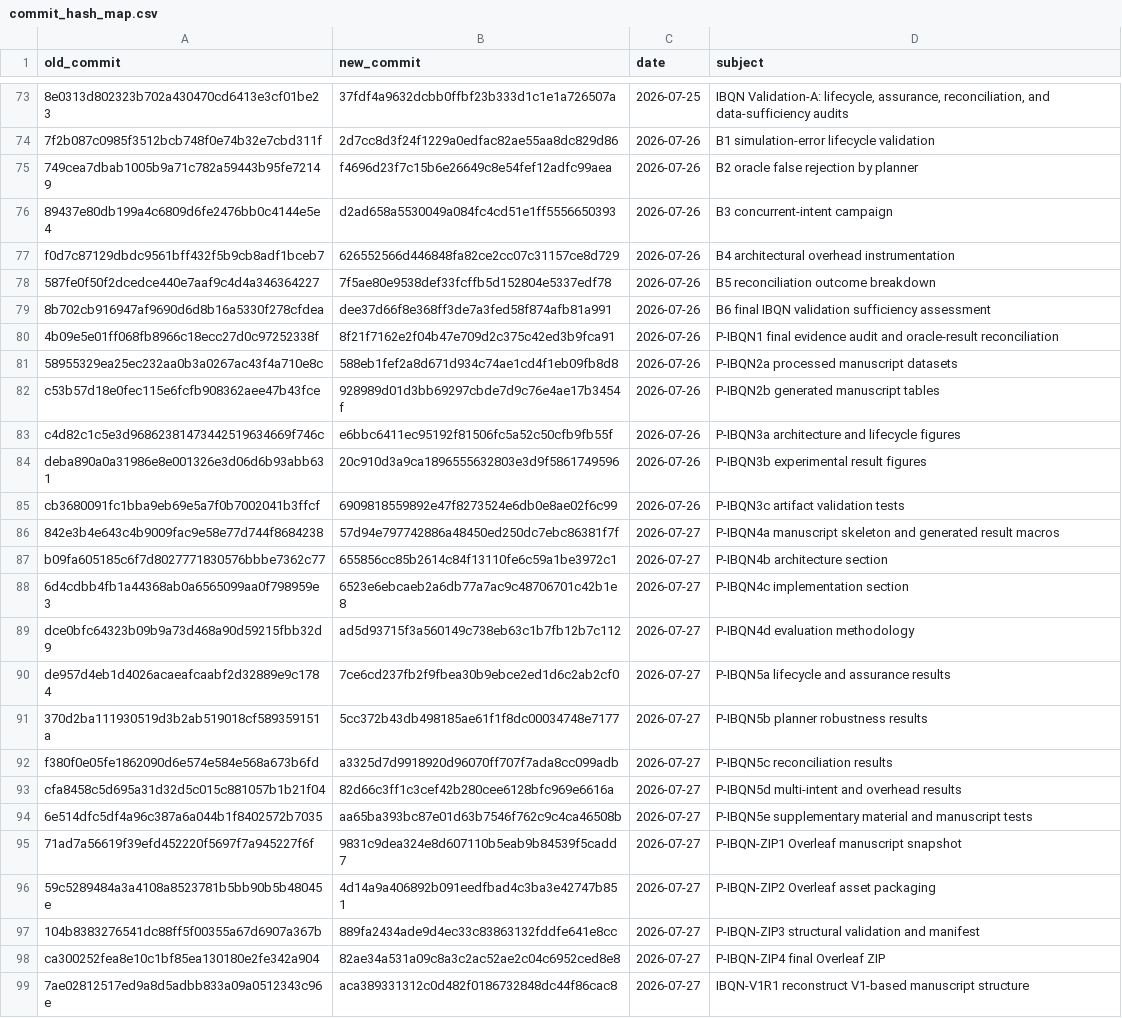
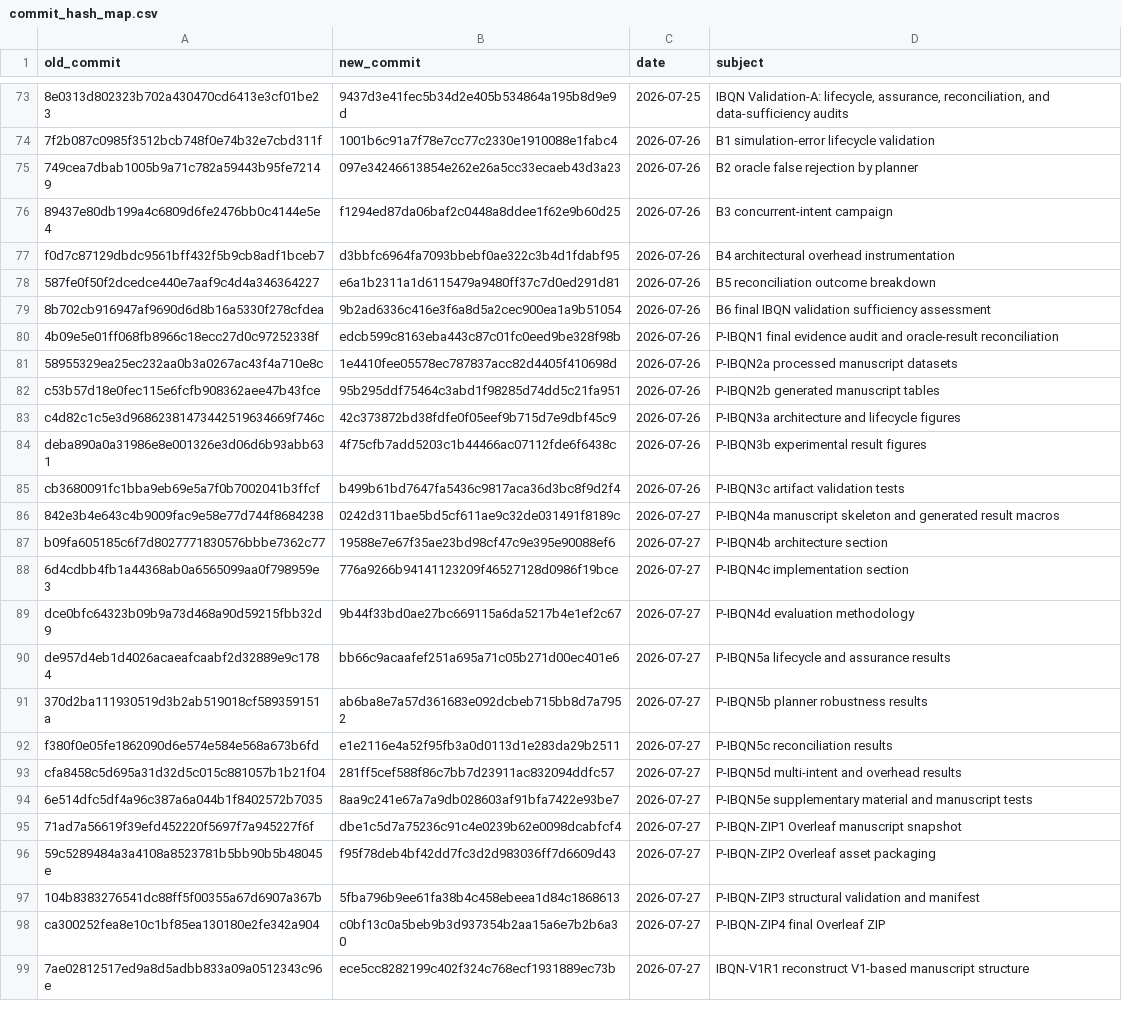
Before and after one commit to DiegoAbreuSWB/intentqnet, a CSV file: docs/commit_hash_map.csv, drawn as a sheet; only a part is shown, gaps mark what is left out; the diff covers the shown part only; the diff names each change by its address in the sheet, - before the commit and + after, or states it on an @@ line.

Commit message:
Hash map after removing the manuscript sources from the history
docs/commit_hash_map.csv now maps each of the 122 hashes recorded before 2026-10-03 (manifests, project_git_commit columns, notebook outputs, docs) to its current commit; the provenance notes and the git diff command in results/realistic/README.md use the current hashes.

```diff
--- a/docs/commit_hash_map.csv
+++ b/docs/commit_hash_map.csv
-B73 (new_commit): 37fdf4a9632dcbb0ffbf23b333d1c1e1a726507a
+B73 (new_commit): 9437d3e41fec5b34d2e405b534864a195b8d9e9d
-B74 (new_commit): 2d7cc8d3f24f1229a0edfac82ae55aa8dc829d86
+B74 (new_commit): 1001b6c91a7f78e7cc77c2330e1910088e1fabc4
-B75 (new_commit): f4696d23f7c15b6e26649c8e54fef12adfc99aea
+B75 (new_commit): 097e34246613854e262e26a5cc33ecaeb43d3a23
-B76 (new_commit): d2ad658a5530049a084fc4cd51e1ff5556650393
+B76 (new_commit): f1294ed87da06baf2c0448a8ddee1f62e9b60d25
-B77 (new_commit): 626552566d446848fa82ce2cc07c31157ce8d729
+B77 (new_commit): d3bbfc6964fa7093bbebf0ae322c3b4d1fdabf95
-B78 (new_commit): 7f5ae80e9538def33fcffb5d152804e5337edf78
+B78 (new_commit): e6a1b2311a1d6115479a9480ff37c7d0ed291d81
-B79 (new_commit): dee37d66f8e368ff3de7a3fed58f874afb81a991
+B79 (new_commit): 9b2ad6336c416e3f6a8d5a2cec900ea1a9b51054
-B80 (new_commit): 8f21f7162e2f04b47e709d2c375c42ed3b9fca91
+B80 (new_commit): edcb599c8163eba443c87c01fc0eed9be328f98b
-B81 (new_commit): 588eb1fef2a8d671d934c74ae1cd4f1eb09fb8d8
+B81 (new_commit): 1e4410fee05578ec787837acc82d4405f410698d
-B82 (new_commit): 928989d01d3bb69297cbde7d9c76e4ae17b3454f
+B82 (new_commit): 95b295ddf75464c3abd1f98285d74dd5c21fa951
-B83 (new_commit): e6bbc6411ec95192f81506fc5a52c50cfb9fb55f
+B83 (new_commit): 42c373872bd38fdfe0f05eef9b715d7e9dbf45c9
-B84 (new_commit): 20c910d3a9ca1896555632803e3d9f5861749596
+B84 (new_commit): 4f75cfb7add5203c1b44466ac07112fde6f6438c
-B85 (new_commit): 6909818559892e47f8273524e6db0e8ae02f6c99
+B85 (new_commit): b499b61bd7647fa5436c9817aca36d3bc8f9d2f4
-B86 (new_commit): 57d94e797742886a48450ed250dc7ebc86381f7f
+B86 (new_commit): 0242d311bae5bd5cf611ae9c32de031491f8189c
-B87 (new_commit): 655856cc85b2614c84f13110fe6c59a1be3972c1
+B87 (new_commit): 19588e7e67f35ae23bd98cf47c9e395e90088ef6
-B88 (new_commit): 6523e6ebcaeb2a6db77a7ac9c48706701c42b1e8
+B88 (new_commit): 776a9266b94141123209f46527128d0986f19bce
-B89 (new_commit): ad5d93715f3a560149c738eb63c1b7fb12b7c112
+B89 (new_commit): 9b44f33bd0ae27bc669115a6da5217b4e1ef2c67
-B90 (new_commit): 7ce6cd237fb2f9fbea30b9ebce2ed1d6c2ab2cf0
+B90 (new_commit): bb66c9acaafef251a695a71c05b271d00ec401e6
-B91 (new_commit): 5cc372b43db498185ae61f1f8dc00034748e7177
+B91 (new_commit): ab6ba8e7a57d361683e092dcbeb715bb8d7a7952
-B92 (new_commit): a3325d7d9918920d96070ff707f7ada8cc099adb
+B92 (new_commit): e1e2116e4a52f95fb3a0d0113d1e283da29b2511
-B93 (new_commit): 82d66c3ff1c3cef42b280cee6128bfc969e6616a
+B93 (new_commit): 281ff5cef588f86c7bb7d23911ac832094ddfc57
-B94 (new_commit): aa65ba393bc87e01d63b7546f762c9c4ca46508b
+B94 (new_commit): 8aa9c241e67a7a9db028603af91bfa7422e93be7
-B95 (new_commit): 9831c9dea324e8d607110b5eab9b84539f5cadd7
+B95 (new_commit): dbe1c5d7a75236c91c4e0239b62e0098dcabfcf4
-B96 (new_commit): 4d14a9a406892b091eedfbad4c3ba3e42747b851
+B96 (new_commit): f95f78deb4bf42dd7fc3d2d983036ff7d6609d43
-B97 (new_commit): 889fa2434ade9d4ec33c83863132fddfe641e8cc
+B97 (new_commit): 5fba796b9ee61fa38b4c458ebeea1d84c1868613
-B98 (new_commit): 82ae34a531a09c8a3c2ac52ae2c04c6952ced8e8
+B98 (new_commit): c0bf13c0a5beb9b3d937354b2aa15a6e7b2b6a30
-B99 (new_commit): aca389331312c0d482f0186732848dc44f86cac8
+B99 (new_commit): ece5cc8282199c402f324c768ecf1931889ec73b
```
Also changed, not shown: 51 edited cells elsewhere in this file, 2 other files.
